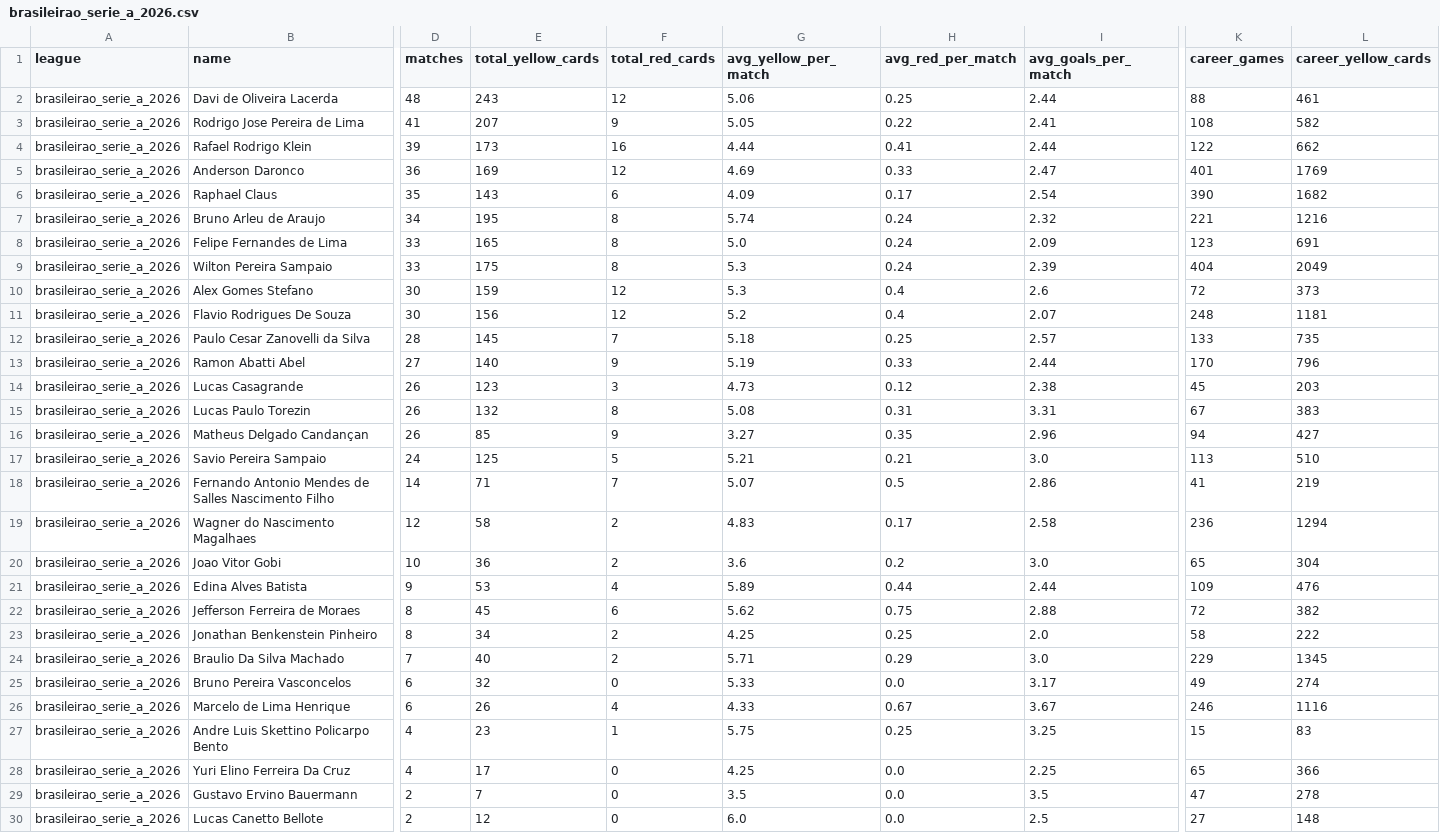
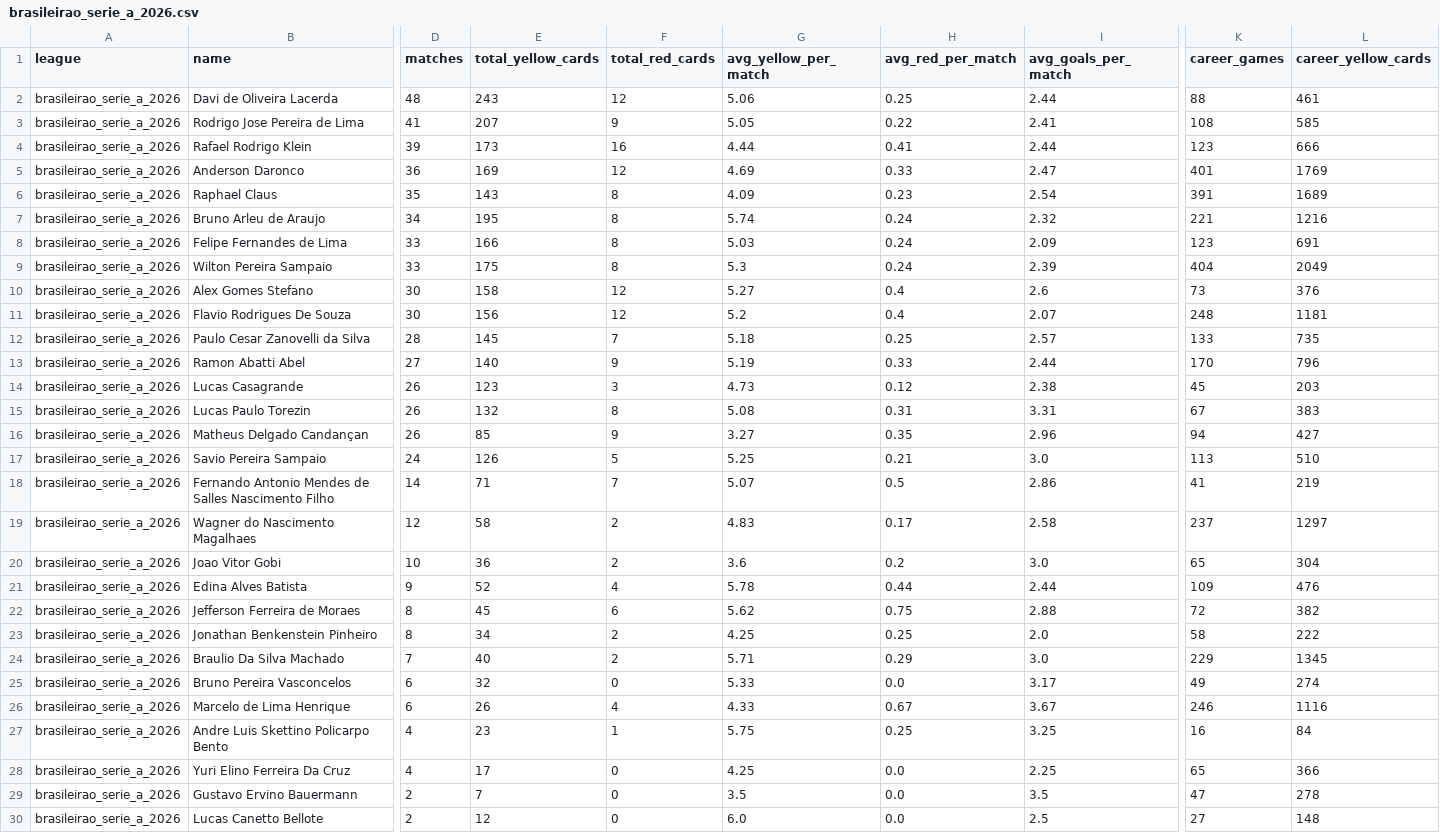
Before and after one commit to aimidas1/referees, a CSV file: brasileirao_serie_a_2026.csv, drawn as a sheet; only a part is shown, gaps mark what is left out; the diff names each change by its address in the sheet, - before the commit and + after, or states it on an @@ line.

Commit message:
auto: update data 2026-08-26

```diff
--- a/brasileirao_serie_a_2026.csv
+++ b/brasileirao_serie_a_2026.csv
-L3 (career_yellow_cards): 582
+L3 (career_yellow_cards): 585
-K4 (career_games): 122
+K4 (career_games): 123
-L4 (career_yellow_cards): 662
+L4 (career_yellow_cards): 666
-F6 (total_red_cards): 6
+F6 (total_red_cards): 8
-H6 (avg_red_per_match): 0.17
+H6 (avg_red_per_match): 0.23
-K6 (career_games): 390
+K6 (career_games): 391
-L6 (career_yellow_cards): 1682
+L6 (career_yellow_cards): 1689
-E8 (total_yellow_cards): 165
+E8 (total_yellow_cards): 166
-G8 (avg_yellow_per_match): 5.0
+G8 (avg_yellow_per_match): 5.03
-E10 (total_yellow_cards): 159
+E10 (total_yellow_cards): 158
-G10 (avg_yellow_per_match): 5.3
+G10 (avg_yellow_per_match): 5.27
-K10 (career_games): 72
+K10 (career_games): 73
-L10 (career_yellow_cards): 373
+L10 (career_yellow_cards): 376
-E17 (total_yellow_cards): 125
+E17 (total_yellow_cards): 126
-G17 (avg_yellow_per_match): 5.21
+G17 (avg_yellow_per_match): 5.25
-K19 (career_games): 236
+K19 (career_games): 237
-L19 (career_yellow_cards): 1294
+L19 (career_yellow_cards): 1297
-E21 (total_yellow_cards): 53
+E21 (total_yellow_cards): 52
-G21 (avg_yellow_per_match): 5.89
+G21 (avg_yellow_per_match): 5.78
-K27 (career_games): 15
+K27 (career_games): 16
-L27 (career_yellow_cards): 83
+L27 (career_yellow_cards): 84
```
Also changed, not shown: k_league_1_2026.csv, liga_mx_apertura_2026.csv, 1 other file.
